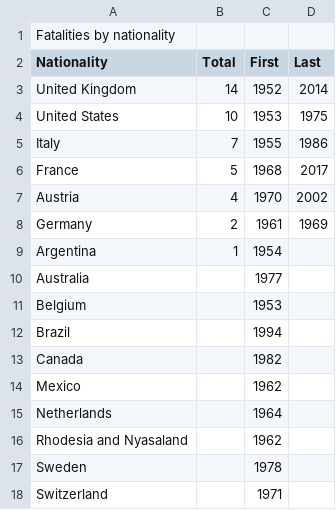
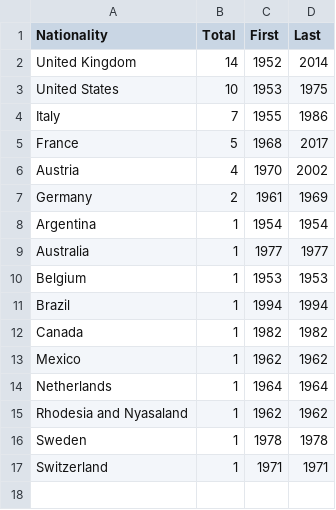
Before and after one commit to oli124/F1_safety, a CSV file: Resources/F1_fatalities_nationality.csv, drawn as a sheet.

```diff
--- a/Resources/F1_fatalities_nationality.csv
+++ b/Resources/F1_fatalities_nationality.csv
@@ -1,2 +1 @@
-Fatalities by nationality,,,
 Nationality,Total,First,Last
@@ -8,11 +7,11 @@ Nationality,Total,First,Last
  Germany,2,1961,1969
- Argentina,1,1954,
- Australia,,1977,
- Belgium,,1953,
- Brazil,,1994,
- Canada,,1982,
- Mexico,,1962,
- Netherlands,,1964,
- Rhodesia and Nyasaland,,1962,
- Sweden,,1978,
- Switzerland,,1971,
+ Argentina,1,1954,1954
+ Australia,1,1977,1977
+ Belgium,1,1953,1953
+ Brazil,1,1994,1994
+ Canada,1,1982,1982
+ Mexico,1,1962,1962
+ Netherlands,1,1964,1964
+ Rhodesia and Nyasaland,1,1962,1962
+ Sweden,1,1978,1978
+ Switzerland,1,1971,1971
```
Also changed, not shown: Resources/F1_circuits_all.csv, Resources/F1_fatalities_circuit.csv, 4 other files.
